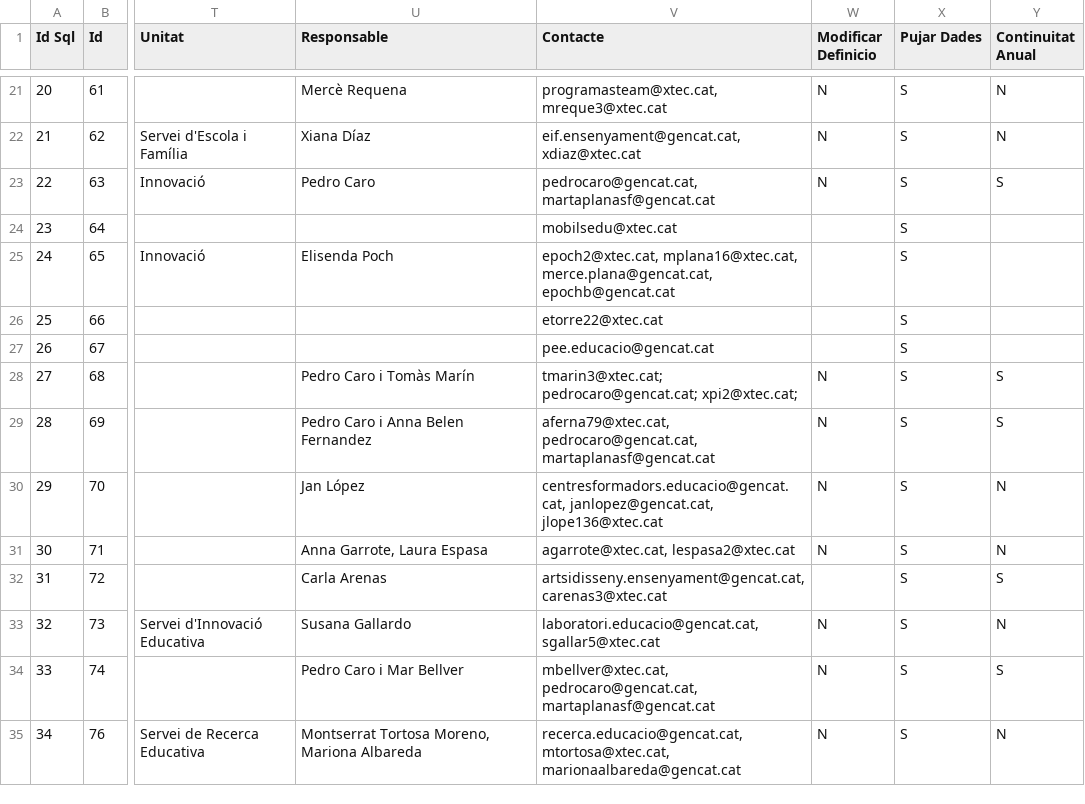
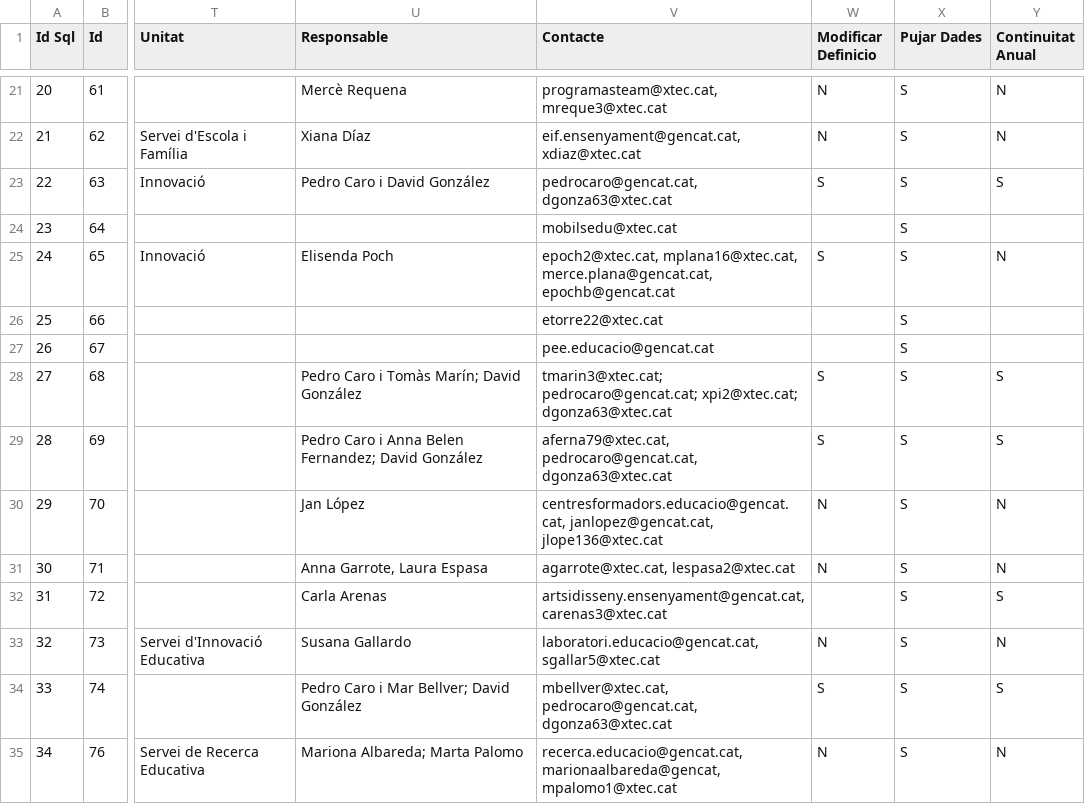
Before and after one commit to projectestac/mapa-innovacio-edu, a CSV file: utils/programes.csv, drawn as a sheet; only a part is shown, gaps mark what is left out; the diff covers the shown part only; the diff names each change by its address in the sheet, - before the commit and + after, or states it on an @@ line.

```diff
--- a/utils/programes.csv
+++ b/utils/programes.csv
-U23 (Responsable): Pedro Caro
+U23 (Responsable): Pedro Caro i David González
-V23 (Contacte): pedrocaro@gencat.cat, martaplanasf@gencat.cat
+V23 (Contacte): pedrocaro@gencat.cat, dgonza63@xtec.cat
-W23 (Modificar Definicio): N
+W23 (Modificar Definicio): S
-W25 (Modificar Definicio): (empty)
+W25 (Modificar Definicio): S
-Y25 (Continuitat Anual): (empty)
+Y25 (Continuitat Anual): N
-U28 (Responsable): Pedro Caro i Tomàs Marín
+U28 (Responsable): Pedro Caro i Tomàs Marín; David González
-V28 (Contacte): …pedrocaro@gencat.cat; xpi2@xtec.cat;
+V28 (Contacte): …pedrocaro@gencat.cat; xpi2@xtec.cat; dgonza63@xtec.cat
-W28:W29 (Modificar Definicio): N
+W28:W29 (Modificar Definicio): S
-U29 (Responsable): Pedro Caro i Anna Belen Fernandez
+U29 (Responsable): Pedro Caro i Anna Belen Fernandez; David González
-V29 (Contacte): aferna79@xtec.cat, pedrocaro@gencat.cat, martaplanasf@gencat.cat
+V29 (Contacte): aferna79@xtec.cat, pedrocaro@gencat.cat, dgonza63@xtec.cat
-U34 (Responsable): Pedro Caro i Mar Bellver
+U34 (Responsable): Pedro Caro i Mar Bellver; David González
-V34 (Contacte): mbellver@xtec.cat, pedrocaro@gencat.cat, martaplanasf@gencat.cat
+V34 (Contacte): mbellver@xtec.cat, pedrocaro@gencat.cat, dgonza63@xtec.cat
-W34 (Modificar Definicio): N
+W34 (Modificar Definicio): S
-U35 (Responsable): Montserrat Tortosa Moreno, Mariona Albareda
+U35 (Responsable): Mariona Albareda; Marta Palomo
-V35 (Contacte): recerca.educacio@gencat.cat, mtortosa@xtec.cat, marionaalbareda@gencat.cat
+V35 (Contacte): recerca.educacio@gencat.cat, marionaalbareda@gencat, mpalomo1@xtec.cat
```
Also changed, not shown: 34 edited cells elsewhere in this file, 4 other files.
